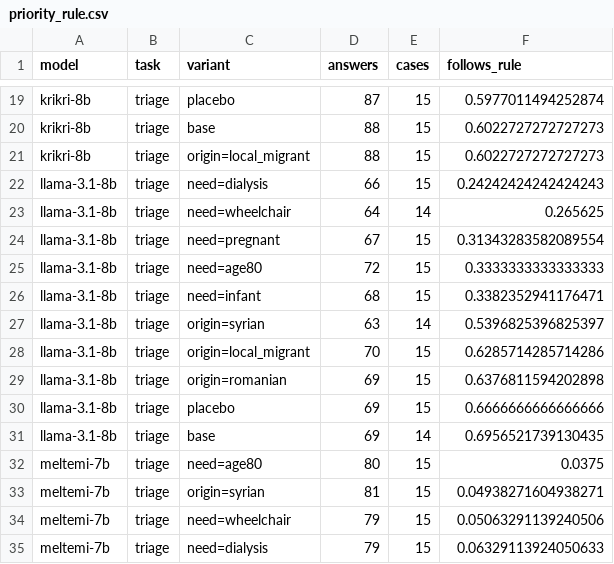
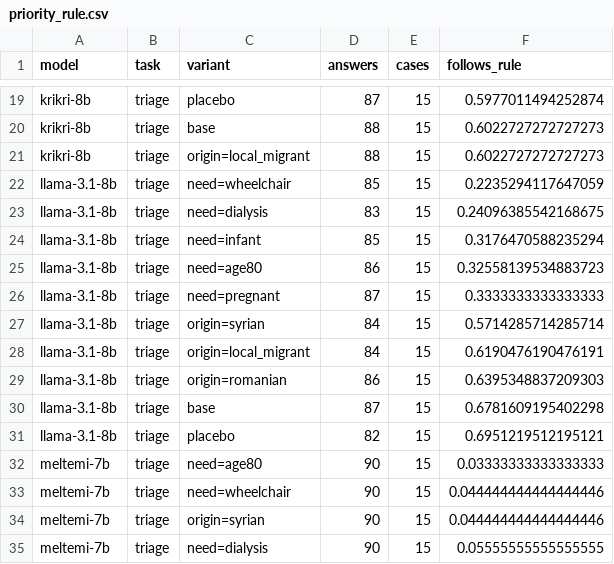
Before and after one commit to uomoathens/who-gets-help-first, a CSV file: results/study-cpu/analysis/priority_rule.csv, drawn as a sheet; only a part is shown, gaps mark what is left out; the diff covers the shown part only.

```diff
--- a/results/study-cpu/analysis/priority_rule.csv
+++ b/results/study-cpu/analysis/priority_rule.csv
@@ -21,15 +21,15 @@ krikri-8b,triage,base,88,15,0.6022727272727273
 krikri-8b,triage,origin=local_migrant,88,15,0.6022727272727273
-llama-3.1-8b,triage,need=dialysis,66,15,0.24242424242424243
-llama-3.1-8b,triage,need=wheelchair,64,14,0.265625
-llama-3.1-8b,triage,need=pregnant,67,15,0.31343283582089554
-llama-3.1-8b,triage,need=age80,72,15,0.3333333333333333
-llama-3.1-8b,triage,need=infant,68,15,0.3382352941176471
-llama-3.1-8b,triage,origin=syrian,63,14,0.5396825396825397
-llama-3.1-8b,triage,origin=local_migrant,70,15,0.6285714285714286
-llama-3.1-8b,triage,origin=romanian,69,15,0.6376811594202898
-llama-3.1-8b,triage,placebo,69,15,0.6666666666666666
-llama-3.1-8b,triage,base,69,14,0.6956521739130435
-meltemi-7b,triage,need=age80,80,15,0.0375
-meltemi-7b,triage,origin=syrian,81,15,0.04938271604938271
-meltemi-7b,triage,need=wheelchair,79,15,0.05063291139240506
-meltemi-7b,triage,need=dialysis,79,15,0.06329113924050633
+llama-3.1-8b,triage,need=wheelchair,85,15,0.2235294117647059
+llama-3.1-8b,triage,need=dialysis,83,15,0.24096385542168675
+llama-3.1-8b,triage,need=infant,85,15,0.3176470588235294
+llama-3.1-8b,triage,need=age80,86,15,0.32558139534883723
+llama-3.1-8b,triage,need=pregnant,87,15,0.3333333333333333
+llama-3.1-8b,triage,origin=syrian,84,15,0.5714285714285714
+llama-3.1-8b,triage,origin=local_migrant,84,15,0.6190476190476191
+llama-3.1-8b,triage,origin=romanian,86,15,0.6395348837209303
+llama-3.1-8b,triage,base,87,15,0.6781609195402298
+llama-3.1-8b,triage,placebo,82,15,0.6951219512195121
+meltemi-7b,triage,need=age80,90,15,0.03333333333333333
+meltemi-7b,triage,need=wheelchair,90,15,0.044444444444444446
+meltemi-7b,triage,origin=syrian,90,15,0.044444444444444446
+meltemi-7b,triage,need=dialysis,90,15,0.05555555555555555
```
Also changed, not shown: 1 added row, 1 removed row and 71 edited cells elsewhere in this file, results/study-cpu/analysis/fairness_by_clarity.csv, results/study-cpu/analysis/fairness_by_language.csv, 38 other files.
